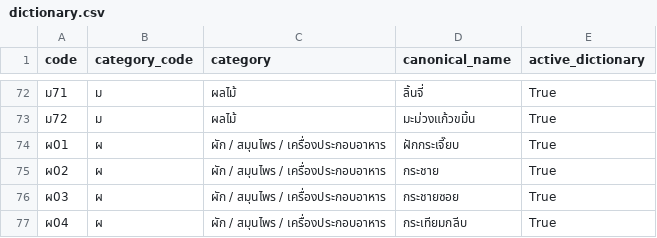
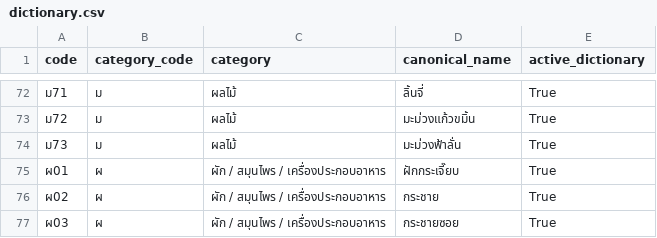
Before and after one commit to Andromedas47/Bot-summary, a CSV file: src/lib/produce/product-code/dictionary.csv, drawn as a sheet; only a part is shown, gaps mark what is left out; the shorter side is filled out with more unchanged rows.

```diff
--- a/src/lib/produce/product-code/dictionary.csv
+++ b/src/lib/produce/product-code/dictionary.csv
@@ -73,2 +73,3 @@
 ม72,ม,ผลไม้,มะม่วงแก้วขมิ้น,True
+ม73,ม,ผลไม้,มะม่วงฟ้าลั่น,True
 ผ01,ผ,ผัก / สมุนไพร / เครื่องประกอบอาหาร,ฝักกระเจี๊ยบ,True
```
Also changed, not shown: 8 other files.
